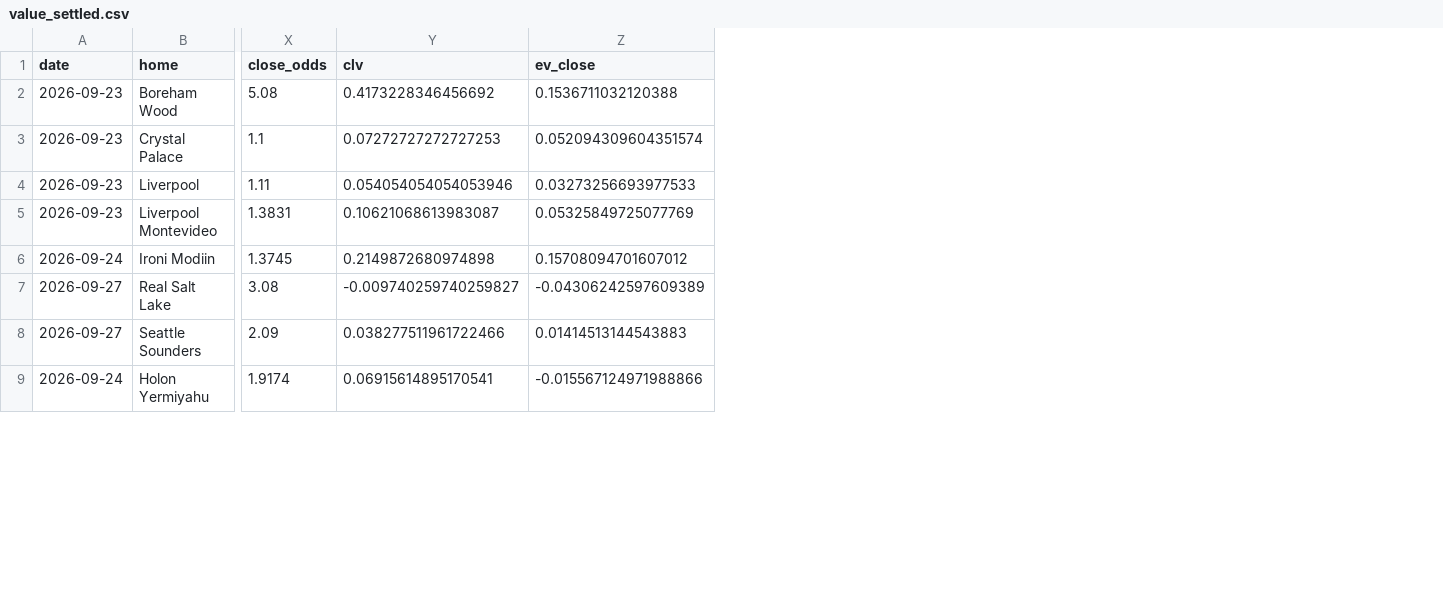
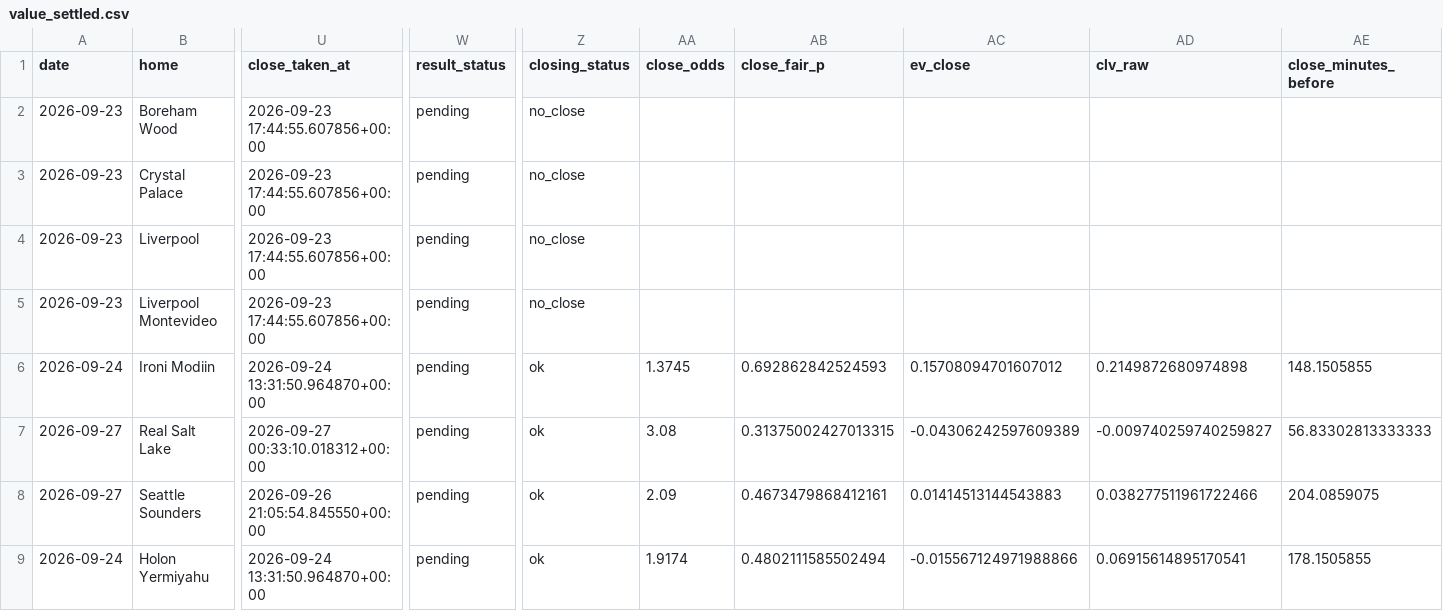
Before and after one commit to andrei0182/SuperBet, a CSV file: value_settled.csv, drawn as a sheet; only a part is shown, gaps mark what is left out; removed rows and columns are numbered as before the commit, all else as after; the diff covers the shown part only; the diff names each change by its address in the sheet, - before the commit and + after, or states it on an @@ line.

```diff
--- a/value_settled.csv
+++ b/value_settled.csv
+column U (close_taken_at), rows 2-9: 2026-09-23 17:44:55.607856+00:00 | 2026-09-23 17:44:55.607856+00:00 | 2026-09-23 17:44:55.607856+00:00 | 2026-09-23 17:44:55.607856+00:00 | 2026-09-24 13:31:50.964870+00:00 | 2026-09-27 00:33:10.018312+00:00 | 2026-09-26 21:05:54.845550+00:00 | 2026-09-24 13:31:50.964870+00:00
+column W (result_status), rows 2-9: all pending
+column Z (closing_status), rows 2-9: no_close | no_close | no_close | no_close | ok | ok | ok | ok
-column Y (clv), rows 2-9: 0.4173228346456692 | 0.07272727272727253 | 0.054054054054053946 | 0.10621068613983087 | 0.2149872680974898 | -0.009740259740259827 | 0.038277511961722466 | 0.06915614895170541
+column AB (close_fair_p), rows 6-9: 0.692862842524593 | 0.31375002427013315 | 0.4673479868412161 | 0.4802111585502494
+column AD (clv_raw), rows 6-9: 0.2149872680974898 | -0.009740259740259827 | 0.038277511961722466 | 0.06915614895170541
+column AE (close_minutes_before), rows 6-9: 148.1505855 | 56.83302813333333 | 204.0859075 | 178.1505855
-AA2 (close_odds): 5.08
+AA2 (close_odds): (empty)
-AC2 (ev_close): 0.1536711032120388
+AC2 (ev_close): (empty)
-AA3 (close_odds): 1.1
+AA3 (close_odds): (empty)
-AC3 (ev_close): 0.052094309604351574
+AC3 (ev_close): (empty)
-AA4 (close_odds): 1.11
+AA4 (close_odds): (empty)
-AC4 (ev_close): 0.03273256693977533
+AC4 (ev_close): (empty)
-AA5 (close_odds): 1.3831
+AA5 (close_odds): (empty)
-AC5 (ev_close): 0.05325849725077769
+AC5 (ev_close): (empty)
```
Also changed, not shown: 109 edited cells elsewhere in this file, 3 other files.
